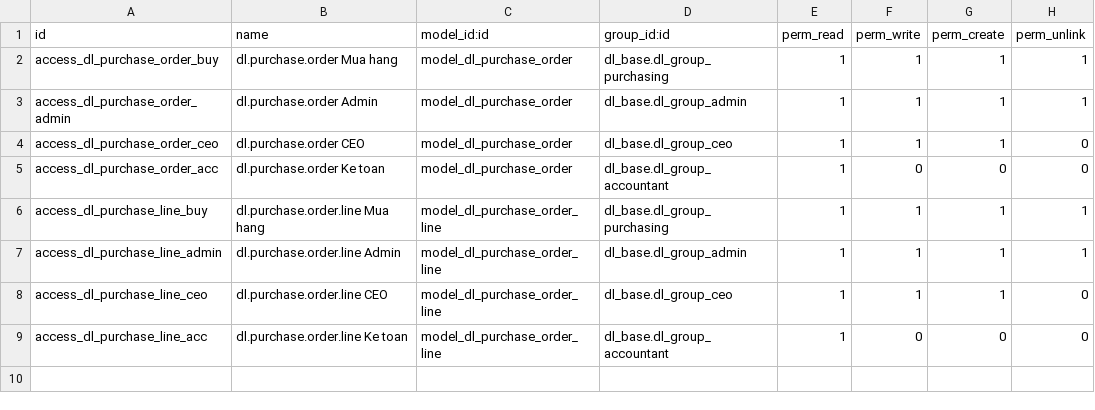
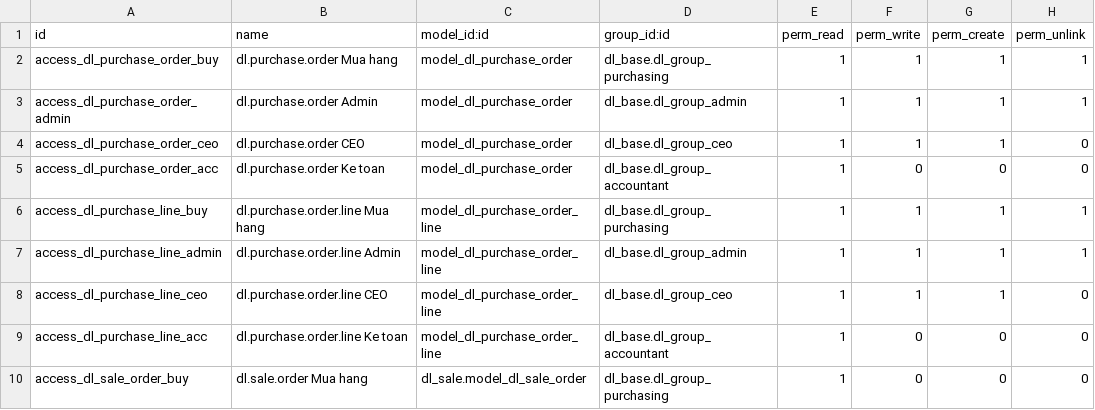
Before and after one commit to quankmksnb/dailinh-odoo-erp, a CSV file: dlm-erp/dl_purchase/security/ir.model.access.csv, drawn as a sheet; the diff names each change by its address in the sheet, - before the commit and + after, or states it on an @@ line.

```diff
--- a/dlm-erp/dl_purchase/security/ir.model.access.csv
+++ b/dlm-erp/dl_purchase/security/ir.model.access.csv
+row 10: access_dl_sale_order_buy | dl.sale.order Mua hang | dl_sale.model_dl_sale_order | dl_base.dl_group_purchasing | 1 | 0 | 0 | 0
```
Also changed, not shown: 3 other files.
